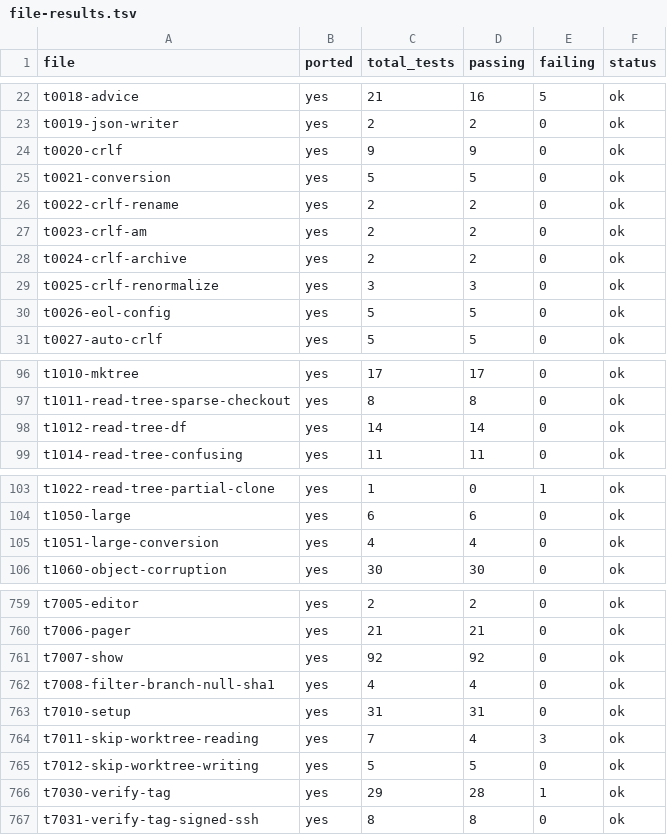
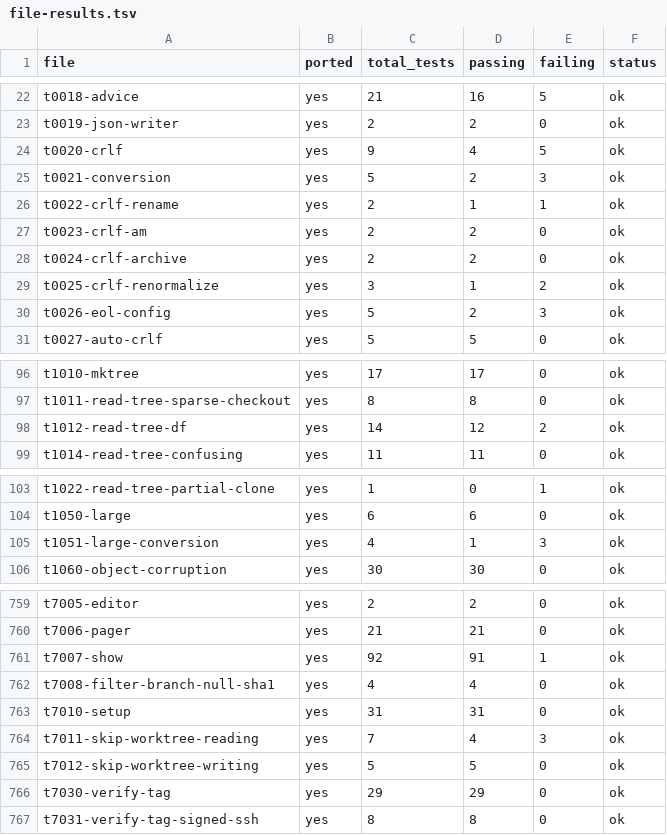
Before and after one commit to schacon/grit, a TSV file: data/file-results.tsv, drawn as a sheet; only a part is shown, gaps mark what is left out; the diff covers the shown part only.

Commit message:
dashboard: 10,642/18,092 (58.8%) — merge -X, log --follow/--all/--diff-filter, status --ahead-behind, CRLF module, regression fixes

```diff
--- a/data/file-results.tsv
+++ b/data/file-results.tsv
@@ -23,9 +23,9 @@ t0018-advice	yes	21	16	5	ok
 t0019-json-writer	yes	2	2	0	ok
-t0020-crlf	yes	9	9	0	ok
-t0021-conversion	yes	5	5	0	ok
-t0022-crlf-rename	yes	2	2	0	ok
+t0020-crlf	yes	9	4	5	ok
+t0021-conversion	yes	5	2	3	ok
+t0022-crlf-rename	yes	2	1	1	ok
 t0023-crlf-am	yes	2	2	0	ok
 t0024-crlf-archive	yes	2	2	0	ok
-t0025-crlf-renormalize	yes	3	3	0	ok
-t0026-eol-config	yes	5	5	0	ok
+t0025-crlf-renormalize	yes	3	1	2	ok
+t0026-eol-config	yes	5	2	3	ok
 t0027-auto-crlf	yes	5	5	0	ok
@@ -97,3 +97,3 @@ t1010-mktree	yes	17	17	0	ok
 t1011-read-tree-sparse-checkout	yes	8	8	0	ok
-t1012-read-tree-df	yes	14	14	0	ok
+t1012-read-tree-df	yes	14	12	2	ok
 t1014-read-tree-confusing	yes	11	11	0	ok
@@ -104,3 +104,3 @@ t1022-read-tree-partial-clone	yes	1	0	1	ok
 t1050-large	yes	6	6	0	ok
-t1051-large-conversion	yes	4	4	0	ok
+t1051-large-conversion	yes	4	1	3	ok
 t1060-object-corruption	yes	30	30	0	ok
@@ -760,3 +760,3 @@ t7005-editor	yes	2	2	0	ok
 t7006-pager	yes	21	21	0	ok
-t7007-show	yes	92	92	0	ok
+t7007-show	yes	92	91	1	ok
 t7008-filter-branch-null-sha1	yes	4	4	0	ok
@@ -765,3 +765,3 @@ t7011-skip-worktree-reading	yes	7	4	3	ok
 t7012-skip-worktree-writing	yes	5	5	0	ok
-t7030-verify-tag	yes	29	28	1	ok
+t7030-verify-tag	yes	29	29	0	ok
 t7031-verify-tag-signed-ssh	yes	8	8	0	ok
```
Also changed, not shown: 10 edited cells elsewhere in this file, 4 other files.
